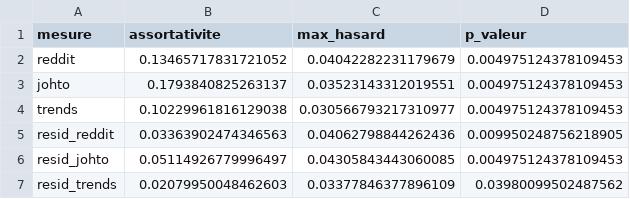
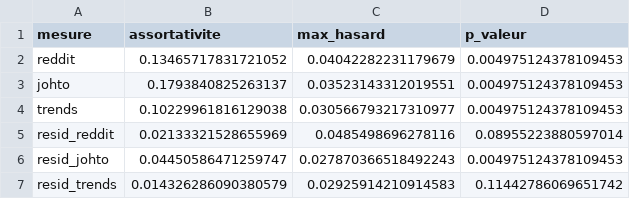
Before and after one commit to Kez0X/projet_pokemon, a CSV file: app/data/methode_07_assortativite.csv, drawn as a sheet.

```diff
--- a/app/data/methode_07_assortativite.csv
+++ b/app/data/methode_07_assortativite.csv
@@ -4,4 +4,4 @@ johto,0.1793840825263137,0.03523143312019551,0.004975124378109453
 trends,0.10229961816129038,0.030566793217310977,0.004975124378109453
-resid_reddit,0.03363902474346563,0.04062798844262436,0.009950248756218905
-resid_johto,0.05114926779996497,0.04305843443060085,0.004975124378109453
-resid_trends,0.02079950048462603,0.03377846377896109,0.03980099502487562
+resid_reddit,0.02133321528655969,0.0485498696278116,0.08955223880597014
+resid_johto,0.04450586471259747,0.027870366518492243,0.004975124378109453
+resid_trends,0.014326286090380579,0.02925914210914583,0.11442786069651742
```
Also changed, not shown: app/data/methode_05_coefs.csv, app/data/methode_05_modeles.csv, 5 other files.
